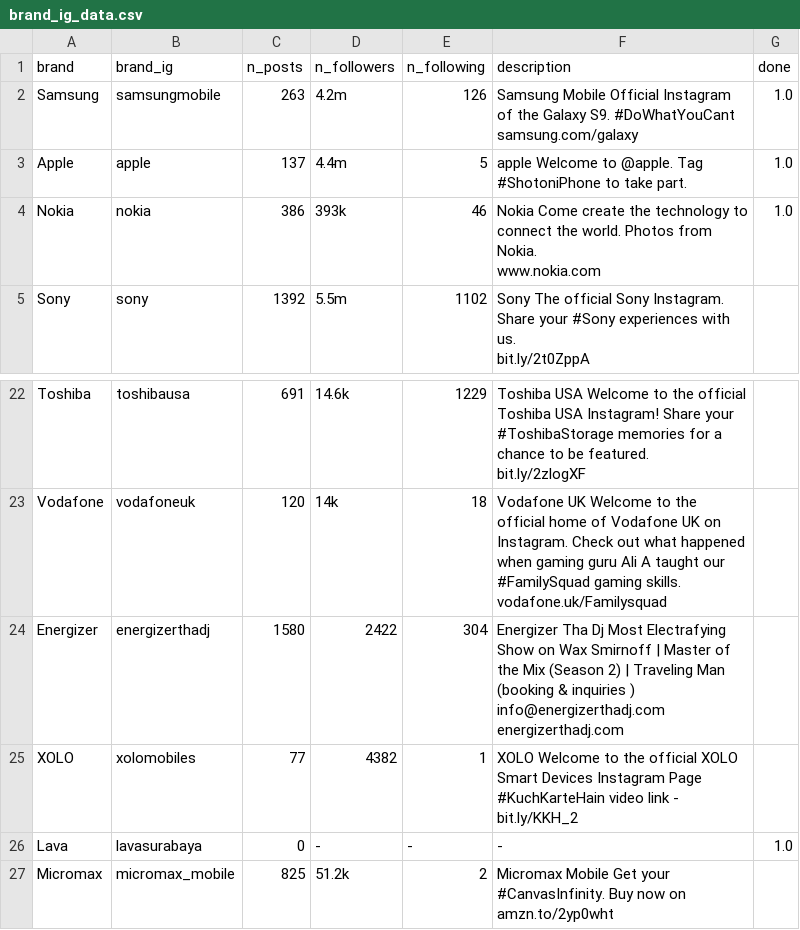
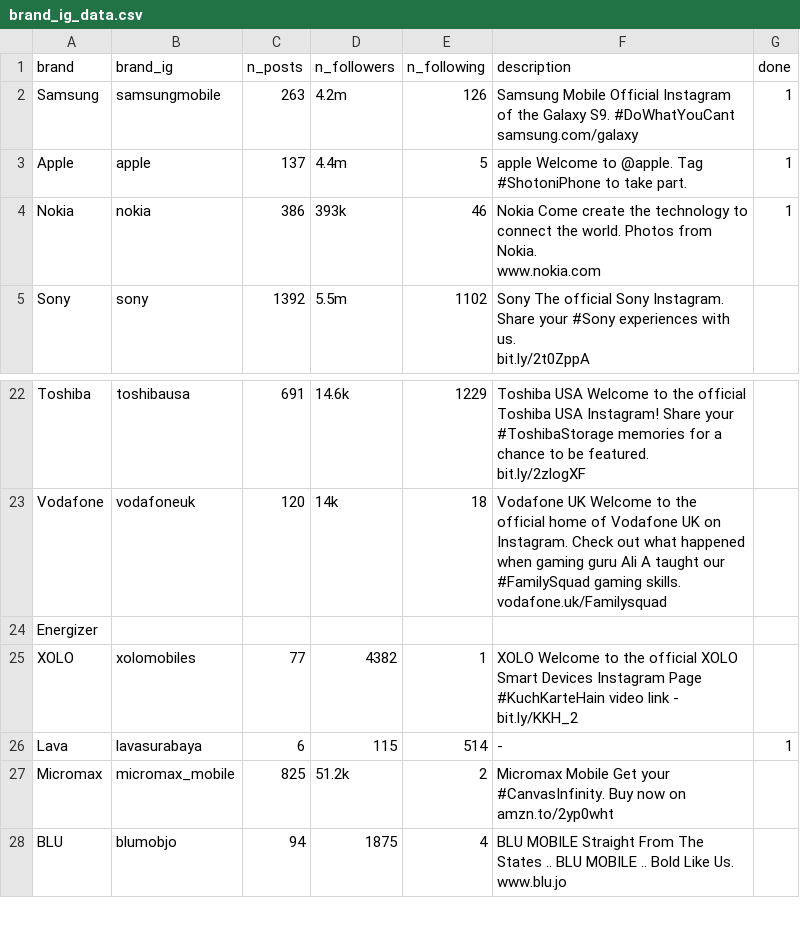
Before and after one commit to nykznykz/mining-web-data, a CSV file: project/brand_ig_data.csv, drawn as a sheet; only a part is shown, gaps mark what is left out; the shorter side is filled out with more unchanged rows.

```diff
--- a/project/brand_ig_data.csv
+++ b/project/brand_ig_data.csv
@@ -1,7 +1,7 @@
 brand,brand_ig,n_posts,n_followers,n_following,description,done
-Samsung,samsungmobile,263,4.2m,126,"Samsung Mobile Official Instagram of the Galaxy S9. #DoWhatYouCant
-samsung.com/galaxy",1.0
-Apple,apple,137,4.4m,5,apple Welcome to @apple. Tag #ShotoniPhone to take part.,1.0
-Nokia,nokia,386,393k,46,"Nokia Come create the technology to connect the world. Photos from Nokia.
-www.nokia.com",1.0
+Samsung,samsungmobile,263,4.2m,126,"Samsung Mobile Official Instagram of the Galaxy S9. #DoWhatYouCant
+samsung.com/galaxy",1
+Apple,apple,137,4.4m,5,apple Welcome to @apple. Tag #ShotoniPhone to take part.,1
+Nokia,nokia,386,393k,46,"Nokia Come create the technology to connect the world. Photos from Nokia.
+www.nokia.com",1
 Sony,sony,1392,5.5m,1102,"Sony The official Sony Instagram. Share your #Sony experiences with us.
@@ -44,7 +44,6 @@ Vodafone,vodafoneuk,120,14k,18,"Vodafone UK Welcome to the official home of Voda
 vodafone.uk/Familysquad",
-Energizer,energizerthadj,1580,2422,304,"Energizer Tha Dj Most Electrafying Show on Wax Smirnoff | Master of the Mix (Season 2) | Traveling Man (booking & inquiries ) info@energizerthadj.com
-energizerthadj.com",
+Energizer,,,,,,
 XOLO,xolomobiles,77,4382,1,"XOLO Welcome to the official XOLO Smart Devices Instagram Page #KuchKarteHain video link -
 bit.ly/KKH_2",
-Lava,lavasurabaya,0,-,-,-,1.0
+Lava,lavasurabaya,6,115,514,-,1
 Micromax,micromax_mobile,825,51.2k,2,"Micromax Mobile Get your #CanvasInfinity. Buy now on
```
Also changed, not shown: 15 other files.
